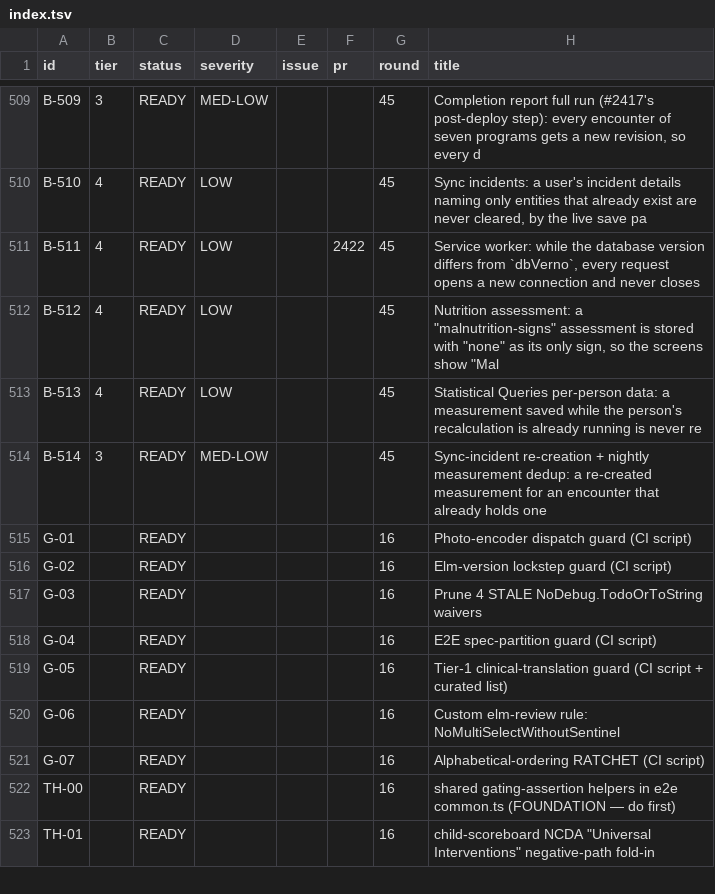
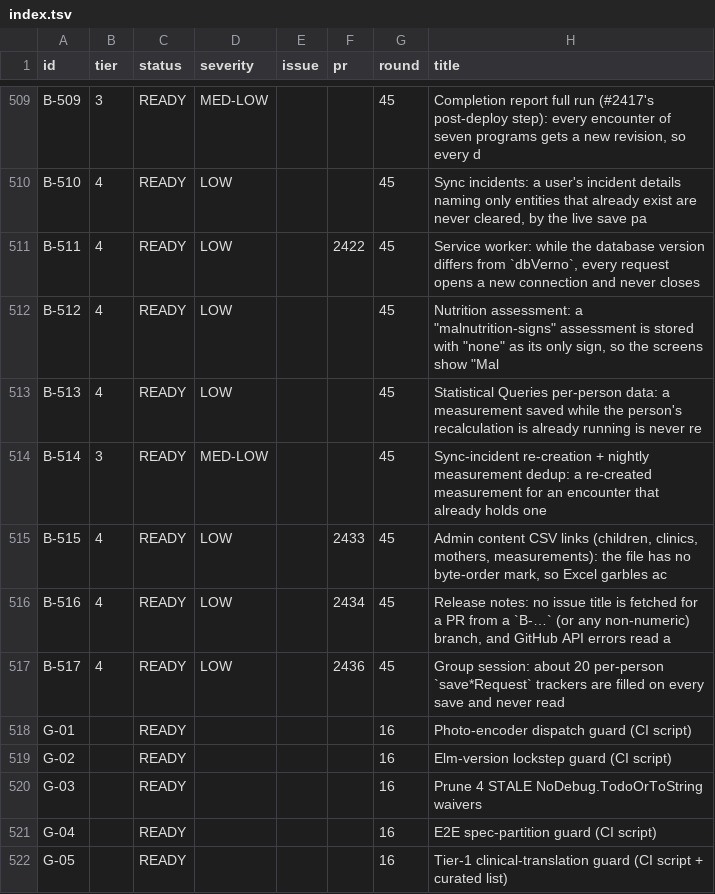
Before and after one commit to TIP-Global-Health/eheza-app, a TSV file: .claude/backlog/index.tsv, drawn as a sheet; only a part is shown, gaps mark what is left out; the shorter side is filled out with more unchanged rows; the diff names each change by its address in the sheet, - before the commit and + after, or states it on an @@ line.

```diff
--- a/.claude/backlog/index.tsv
+++ b/.claude/backlog/index.tsv
+row 515: B-515 | 4 | READY | LOW |  | 2433 | 45 | Admin content CSV links (children, clinics, mothers, measurements): the file has no byte-order mark, so Excel garbles ac
+row 516: B-516 | 4 | READY | LOW |  | 2434 | 45 | Release notes: no issue title is fetched for a PR from a `B-…` (or any non-numeric) branch, and GitHub API errors read a
+row 517: B-517 | 4 | READY | LOW |  | 2436 | 45 | Group session: about 20 per-person `save*Request` trackers are filled on every save and never read
```
Also changed, not shown: 10 other files.
